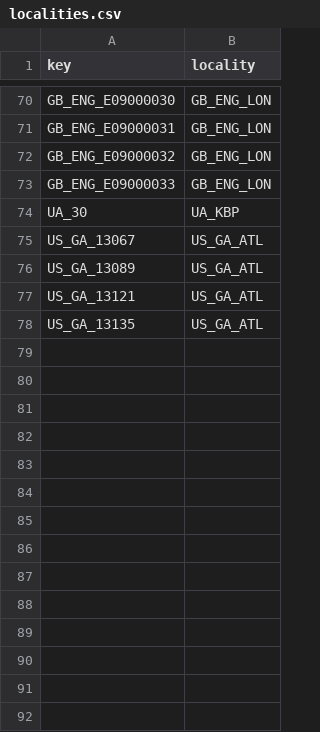
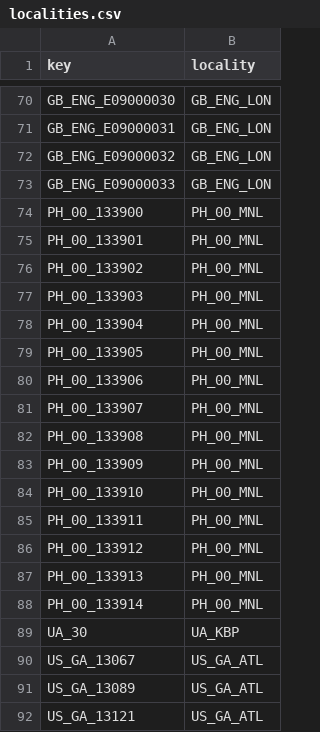
Before and after one commit to GoogleCloudPlatform/covid-19-open-data, a CSV file: src/data/localities.csv, drawn as a sheet; only a part is shown, gaps mark what is left out; the shorter side is filled out with more unchanged rows; the diff names each change by its address in the sheet, - before the commit and + after, or states it on an @@ line.

```diff
--- a/src/data/localities.csv
+++ b/src/data/localities.csv
+row 74: PH_00_133900 | PH_00_MNL
+row 75: PH_00_133901 | PH_00_MNL
+row 76: PH_00_133902 | PH_00_MNL
+row 77: PH_00_133903 | PH_00_MNL
+row 78: PH_00_133904 | PH_00_MNL
+row 79: PH_00_133905 | PH_00_MNL
+row 80: PH_00_133906 | PH_00_MNL
+row 81: PH_00_133907 | PH_00_MNL
+row 82: PH_00_133908 | PH_00_MNL
+row 83: PH_00_133909 | PH_00_MNL
+row 84: PH_00_133910 | PH_00_MNL
+row 85: PH_00_133911 | PH_00_MNL
+row 86: PH_00_133912 | PH_00_MNL
+row 87: PH_00_133913 | PH_00_MNL
+row 88: PH_00_133914 | PH_00_MNL
```
Also changed, not shown: src/data/knowledge_graph.csv, 8 other files.
